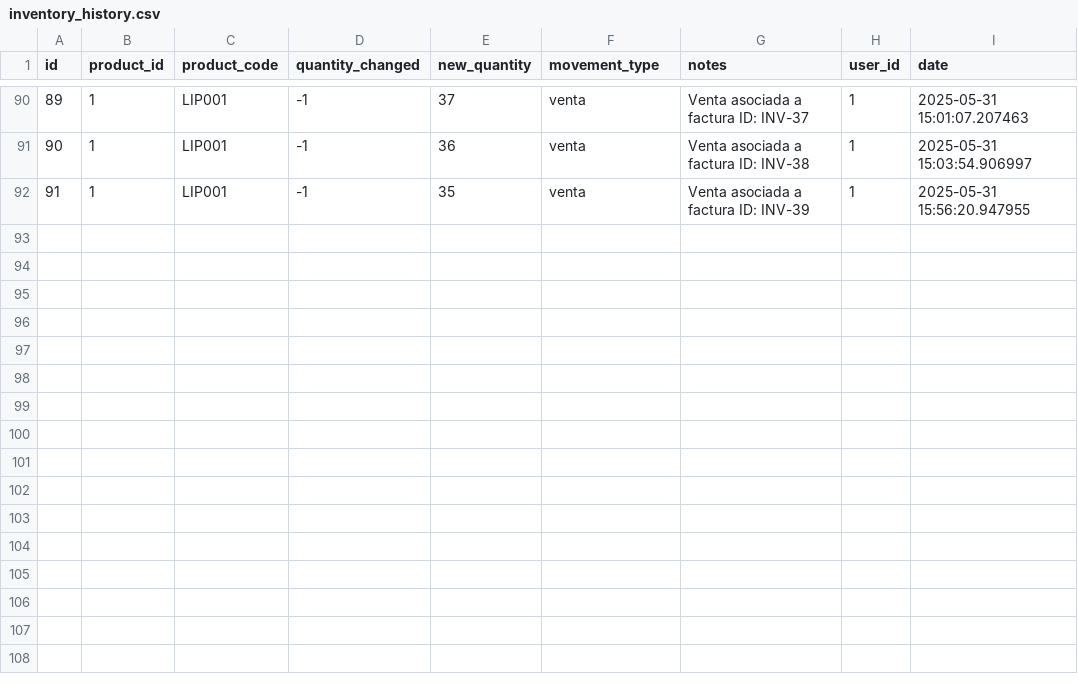
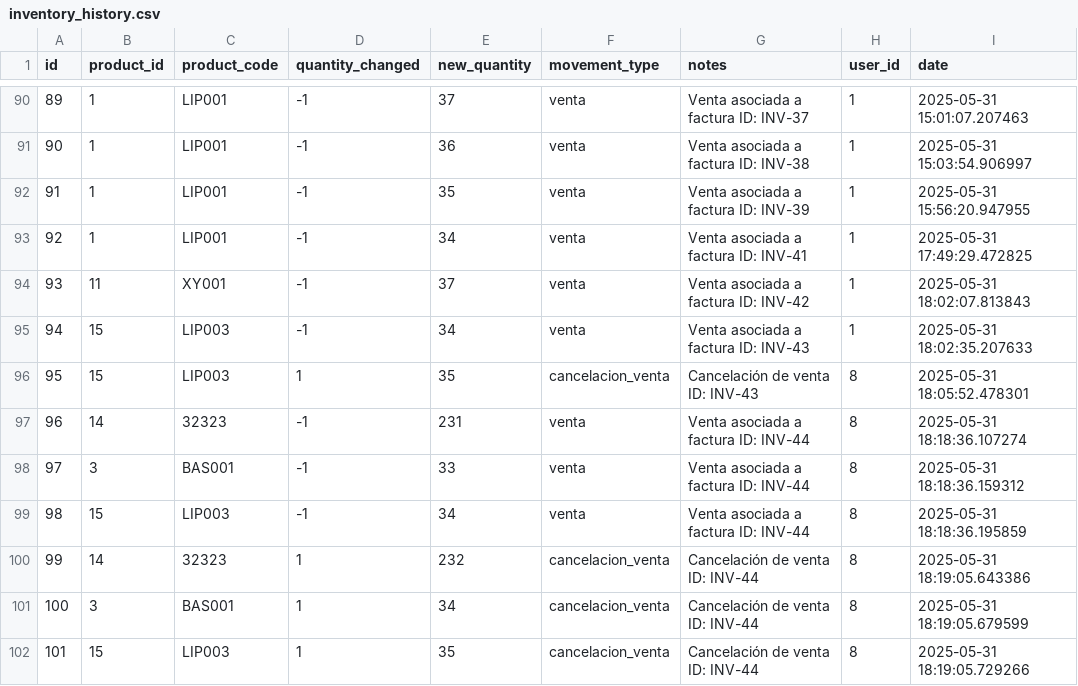
Before and after one commit to Gaborend/Tienda-proyecto, a CSV file: data/inventory_history.csv, drawn as a sheet; only a part is shown, gaps mark what is left out.

```diff
--- a/data/inventory_history.csv
+++ b/data/inventory_history.csv
@@ -92 +92,11 @@ id,product_id,product_code,quantity_changed,new_quantity,movement_type,notes,use
 91,1,LIP001,-1,35,venta,Venta asociada a factura ID: INV-39,1,2025-05-31 15:56:20.947955
+92,1,LIP001,-1,34,venta,Venta asociada a factura ID: INV-41,1,2025-05-31 17:49:29.472825
+93,11,XY001,-1,37,venta,Venta asociada a factura ID: INV-42,1,2025-05-31 18:02:07.813843
+94,15,LIP003,-1,34,venta,Venta asociada a factura ID: INV-43,1,2025-05-31 18:02:35.207633
+95,15,LIP003,1,35,cancelacion_venta,Cancelación de venta ID: INV-43,8,2025-05-31 18:05:52.478301
+96,14,32323,-1,231,venta,Venta asociada a factura ID: INV-44,8,2025-05-31 18:18:36.107274
+97,3,BAS001,-1,33,venta,Venta asociada a factura ID: INV-44,8,2025-05-31 18:18:36.159312
+98,15,LIP003,-1,34,venta,Venta asociada a factura ID: INV-44,8,2025-05-31 18:18:36.195859
+99,14,32323,1,232,cancelacion_venta,Cancelación de venta ID: INV-44,8,2025-05-31 18:19:05.643386
+100,3,BAS001,1,34,cancelacion_venta,Cancelación de venta ID: INV-44,8,2025-05-31 18:19:05.679599
+101,15,LIP003,1,35,cancelacion_venta,Cancelación de venta ID: INV-44,8,2025-05-31 18:19:05.729266
```
Also changed, not shown: data/config_audit_log.csv, data/inventory.csv, 4 other files.
